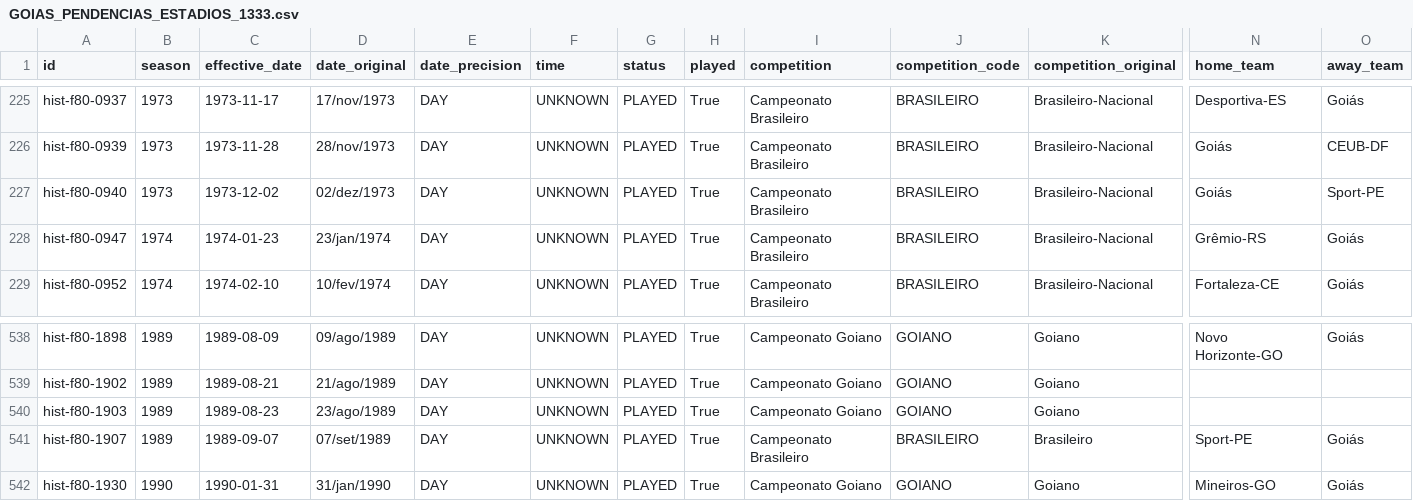
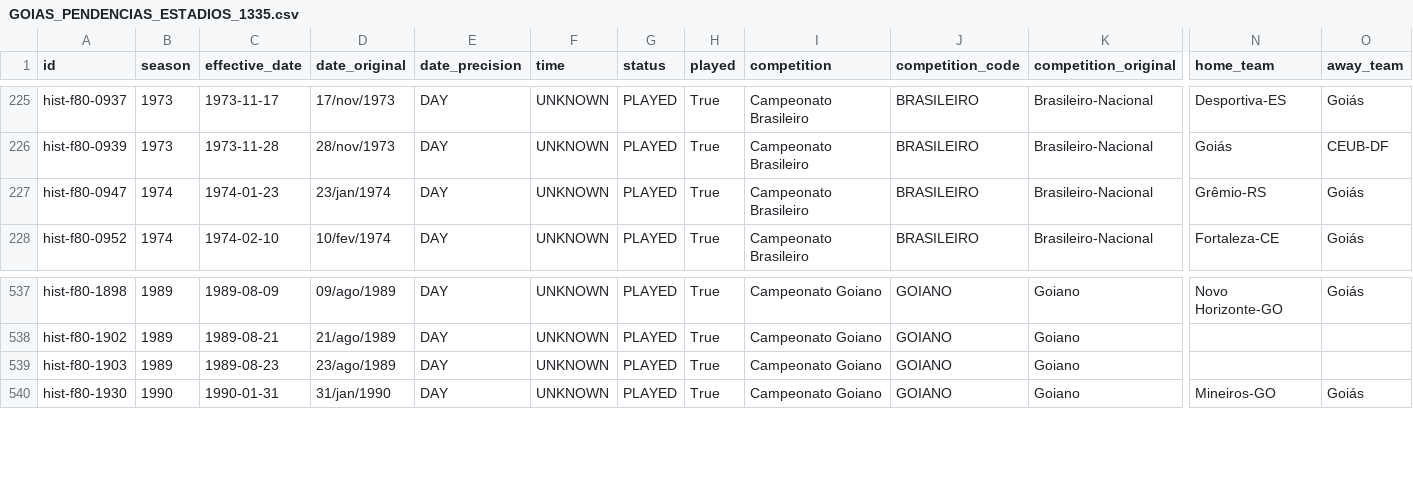
Before and after one commit to Lucasdiogof/fan-hub, a CSV file: tooling/esmeraldino_passport/research/GOIAS_PENDENCIAS_ESTADIOS_1335.csv (was tooling/esmeraldino_passport/research/GOIAS_PENDENCIAS_ESTADIOS_1333.csv), drawn as a sheet; only a part is shown, gaps mark what is left out; rows hold the shown columns only; the diff names each change by its address in the sheet, - before the commit and + after, or states it on an @@ line.

Commit message:
Pesquisa estadios Goias: Sport-PE (+2), checkpoint 1335/2102 (63.51%)

```diff
--- a/tooling/esmeraldino_passport/research/GOIAS_PENDENCIAS_ESTADIOS_1333.csv
+++ b/tooling/esmeraldino_passport/research/GOIAS_PENDENCIAS_ESTADIOS_1335.csv
-row 227: hist-f80-0940 | 1973 | 1973-12-02 | 02/dez/1973 | DAY | UNKNOWN | PLAYED | True | Campeonato Brasileiro | BRASILEIRO | Brasileiro-Nacional | Goiás | Sport-PE
-row 541: hist-f80-1907 | 1989 | 1989-09-07 | 07/set/1989 | DAY | UNKNOWN | PLAYED | True | Campeonato Brasileiro | BRASILEIRO | Brasileiro | Sport-PE | Goiás
```
Also changed, not shown: 3 other files.
